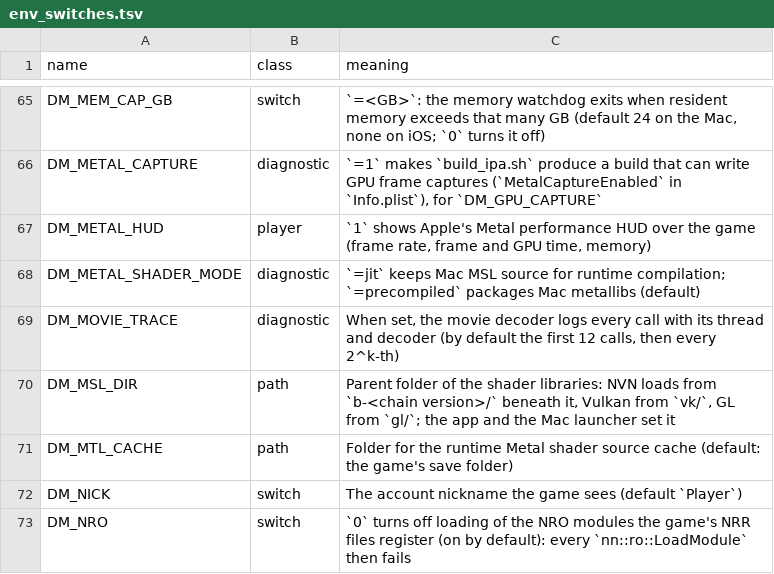
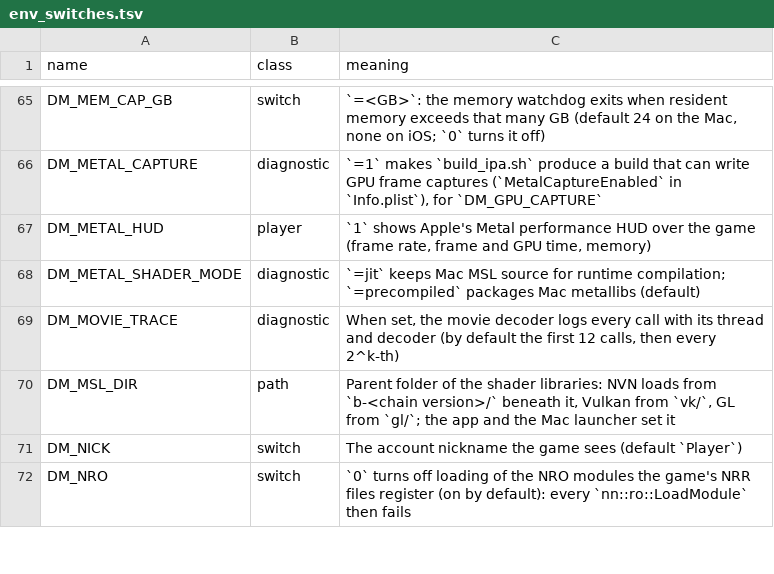
Before and after one commit to amathew4538/nxnative, a TSV file: docs/env_switches.tsv, drawn as a sheet; only a part is shown, gaps mark what is left out; the diff names each change by its address in the sheet, - before the commit and + after, or states it on an @@ line.

```diff
--- a/docs/env_switches.tsv
+++ b/docs/env_switches.tsv
-row 71: DM_MTL_CACHE | path | Folder for the runtime Metal shader source cache (default: the game's save folder)
```
Also changed, not shown: 1 other file.
